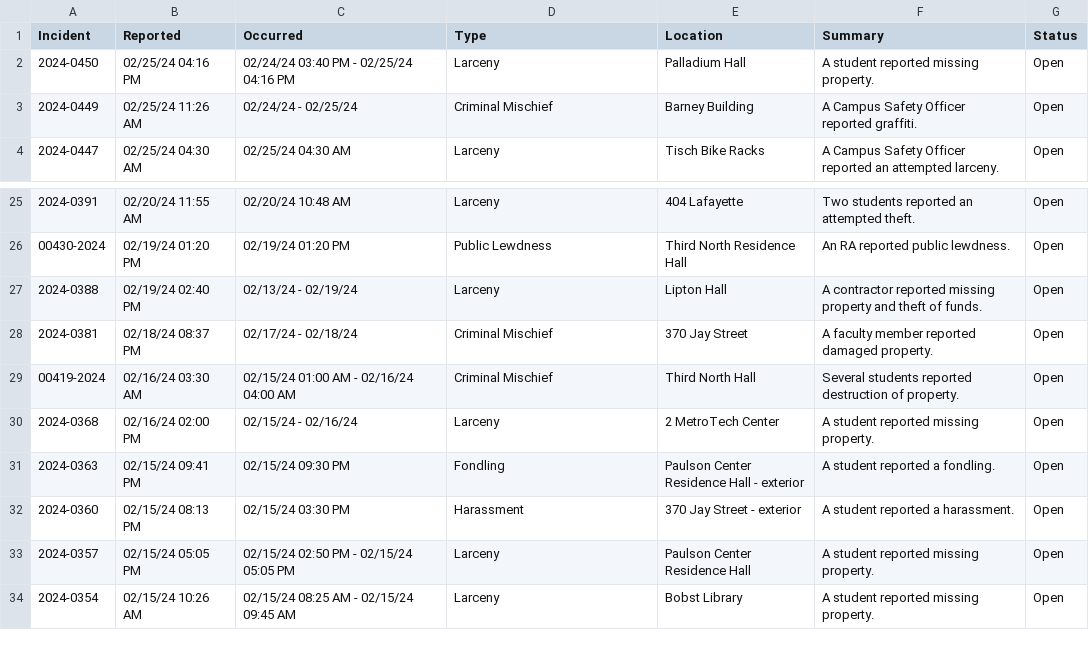
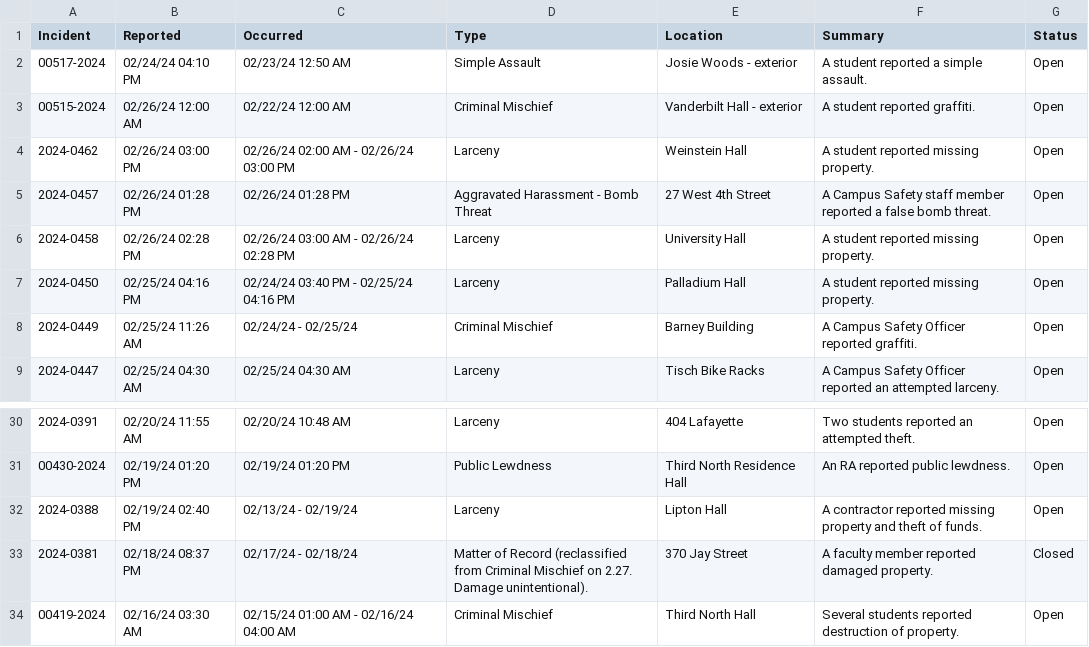
Before and after one commit to NuoLeiNYU/nyu-safety-report, a CSV file: data/current_month_crime.csv, drawn as a sheet; only a part is shown, gaps mark what is left out; the shorter side is filled out with more unchanged rows; addresses are those after the commit; the diff names each change by its address in the sheet, - before the commit and + after, or states it on an @@ line.

```diff
--- a/data/current_month_crime.csv
+++ b/data/current_month_crime.csv
+row 2: 00517-2024 | 02/24/24 04:10 PM | 02/23/24 12:50 AM | Simple Assault | Josie Woods - exterior | A student reported a simple assault. | Open
+row 3: 00515-2024 | 02/26/24 12:00 AM | 02/22/24 12:00 AM | Criminal Mischief | Vanderbilt Hall - exterior | A student reported graffiti. | Open
+row 4: 2024-0462 | 02/26/24 03:00 PM | 02/26/24 02:00 AM - 02/26/24 03:00 PM | Larceny | Weinstein Hall | A student reported missing property. | Open
+row 5: 2024-0457 | 02/26/24 01:28 PM | 02/26/24 01:28 PM | Aggravated Harassment - Bomb Threat | 27 West 4th Street | A Campus Safety staff member reported a false bomb threat. | Open
+row 6: 2024-0458 | 02/26/24 02:28 PM | 02/26/24 03:00 AM - 02/26/24 02:28 PM | Larceny | University Hall | A student reported missing property. | Open
-D33 (Type): Criminal Mischief
+D33 (Type): Matter of Record (reclassified from Criminal Mischief on 2.27. Damage unintentional).
-G33 (Status): Open
+G33 (Status): Closed
```
Also changed, not shown: 1 other file.
